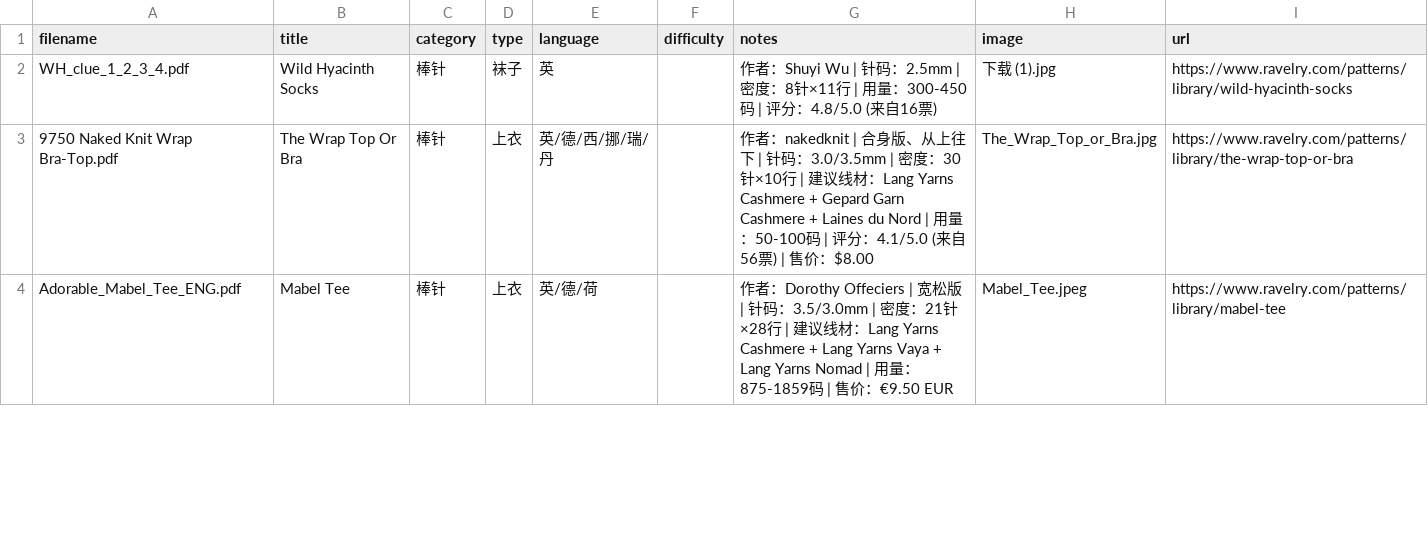
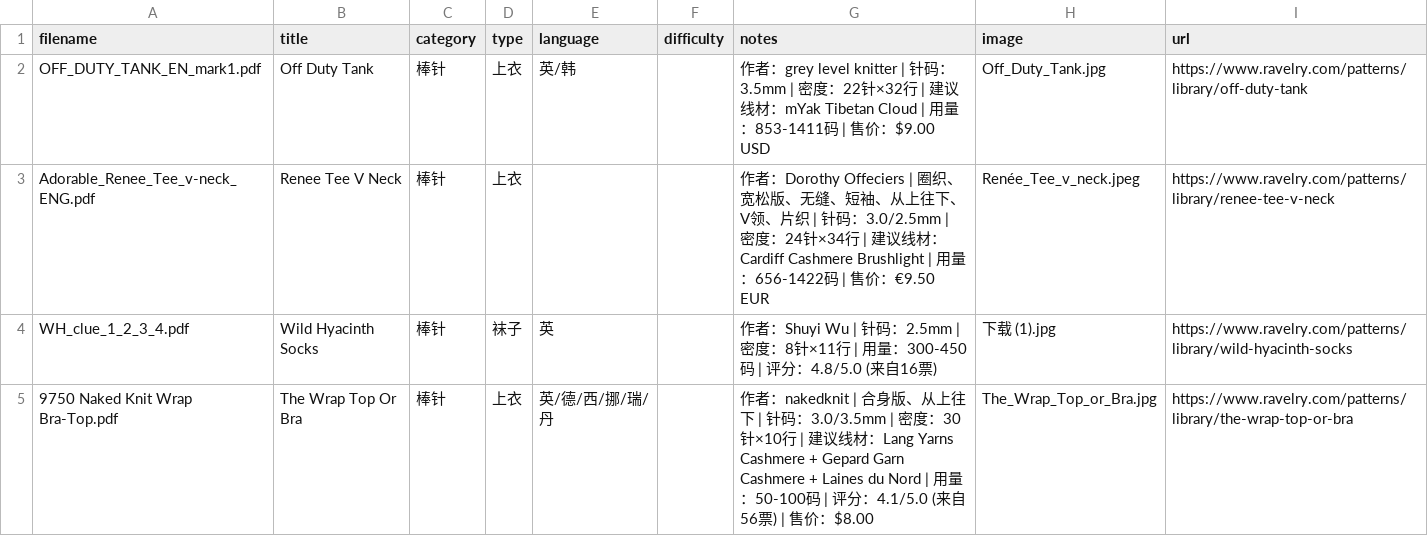
Before and after one commit to bluerock1005-cell/knitting-patterns, a CSV file: patterns.csv, drawn as a sheet; only a part is shown; the shorter side is filled out with more unchanged rows; the diff names each change by its address in the sheet, - before the commit and + after, or states it on an @@ line.

```diff
--- a/patterns.csv
+++ b/patterns.csv
+row 2: OFF_DUTY_TANK_EN_mark1.pdf | Off Duty Tank | 棒针 | 上衣 | 英/韩 |  | 作者：grey level knitter | 针码：3.5mm | 密度：22针×32行 | 建议线材：mYak Tibetan Cloud | 用量：853-1411码 | 售价：$9.00 USD | Off_Duty_Tank.jpg | https://www.ravelry.com/patterns/library/off-duty-tank
+row 3: Adorable_Renee_Tee_v-neck_ENG.pdf | Renee Tee V Neck | 棒针 | 上衣 |  |  | 作者：Dorothy Offeciers | 圈织、宽松版、无缝、短袖、从上往下、V领、片织 | 针码：3.0/2.5mm | 密度：24针×34行 | 建议线材：Cardiff Cashmere Brushlight | 用量：656-1422码 | 售价：€9.50 EUR | Renée_Tee_v_neck.jpeg | https://www.ravelry.com/patterns/library/renee-tee-v-neck
```
Also changed, not shown: 5 other files.
